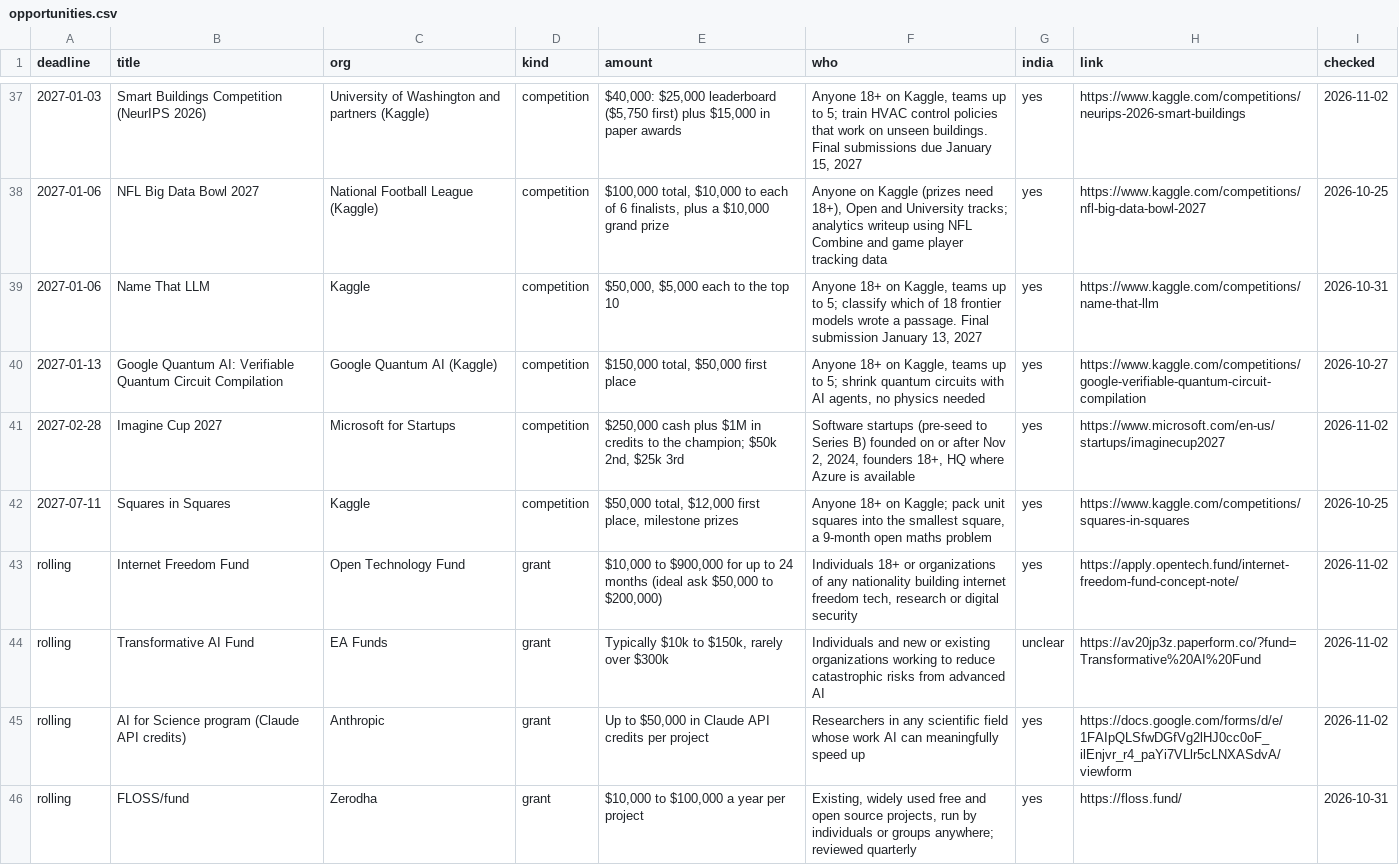
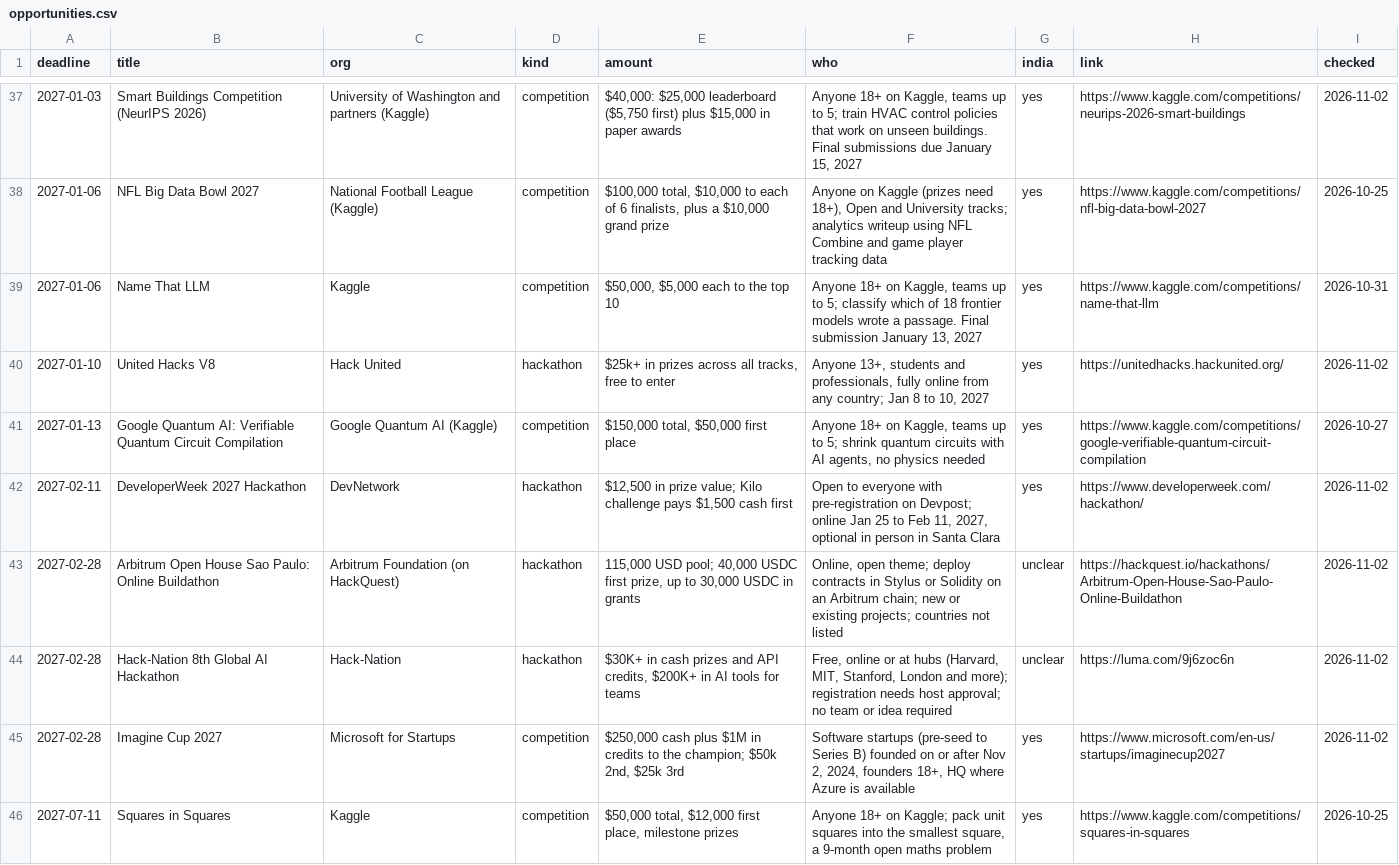
Before and after one commit to anurag629/opportunities, a CSV file: opportunities.csv, drawn as a sheet; only a part is shown, gaps mark what is left out; the shorter side is filled out with more unchanged rows.

Commit message:
Update: 55 open opportunities (2026-11-02)

```diff
--- a/opportunities.csv
+++ b/opportunities.csv
@@ -39,3 +39,7 @@ deadline,title,org,kind,amount,who,india,link,checked
 2027-01-06,Name That LLM,Kaggle,competition,"$50,000, $5,000 each to the top 10","Anyone 18+ on Kaggle, teams up to 5; classify which of 18 frontier models wrote a passage. Final submission January 13, 2027",yes,https://www.kaggle.com/competitions/name-that-llm,2026-10-31
+2027-01-10,United Hacks V8,Hack United,hackathon,"$25k+ in prizes across all tracks, free to enter","Anyone 13+, students and professionals, fully online from any country; Jan 8 to 10, 2027",yes,https://unitedhacks.hackunited.org/,2026-11-02
 2027-01-13,Google Quantum AI: Verifiable Quantum Circuit Compilation,Google Quantum AI (Kaggle),competition,"$150,000 total, $50,000 first place","Anyone 18+ on Kaggle, teams up to 5; shrink quantum circuits with AI agents, no physics needed",yes,https://www.kaggle.com/competitions/google-verifiable-quantum-circuit-compilation,2026-10-27
+2027-02-11,DeveloperWeek 2027 Hackathon,DevNetwork,hackathon,"$12,500 in prize value; Kilo challenge pays $1,500 cash first","Open to everyone with pre-registration on Devpost; online Jan 25 to Feb 11, 2027, optional in person in Santa Clara",yes,https://www.developerweek.com/hackathon/,2026-11-02
+2027-02-28,Arbitrum Open House Sao Paulo: Online Buildathon,Arbitrum Foundation (on HackQuest),hackathon,"115,000 USD pool; 40,000 USDC first prize, up to 30,000 USDC in grants","Online, open theme; deploy contracts in Stylus or Solidity on an Arbitrum chain; new or existing projects; countries not listed",unclear,https://hackquest.io/hackathons/Arbitrum-Open-House-Sao-Paulo-Online-Buildathon,2026-11-02
+2027-02-28,Hack-Nation 8th Global AI Hackathon,Hack-Nation,hackathon,"$30K+ in cash prizes and API credits, $200K+ in AI tools for teams","Free, online or at hubs (Harvard, MIT, Stanford, London and more); registration needs host approval; no team or idea required",unclear,https://luma.com/9j6zoc6n,2026-11-02
 2027-02-28,Imagine Cup 2027,Microsoft for Startups,competition,"$250,000 cash plus $1M in credits to the champion; $50k 2nd, $25k 3rd","Software startups (pre-seed to Series B) founded on or after Nov 2, 2024, founders 18+, HQ where Azure is available",yes,https://www.microsoft.com/en-us/startups/imaginecup2027,2026-11-02
```
Also changed, not shown: 2 other files.
